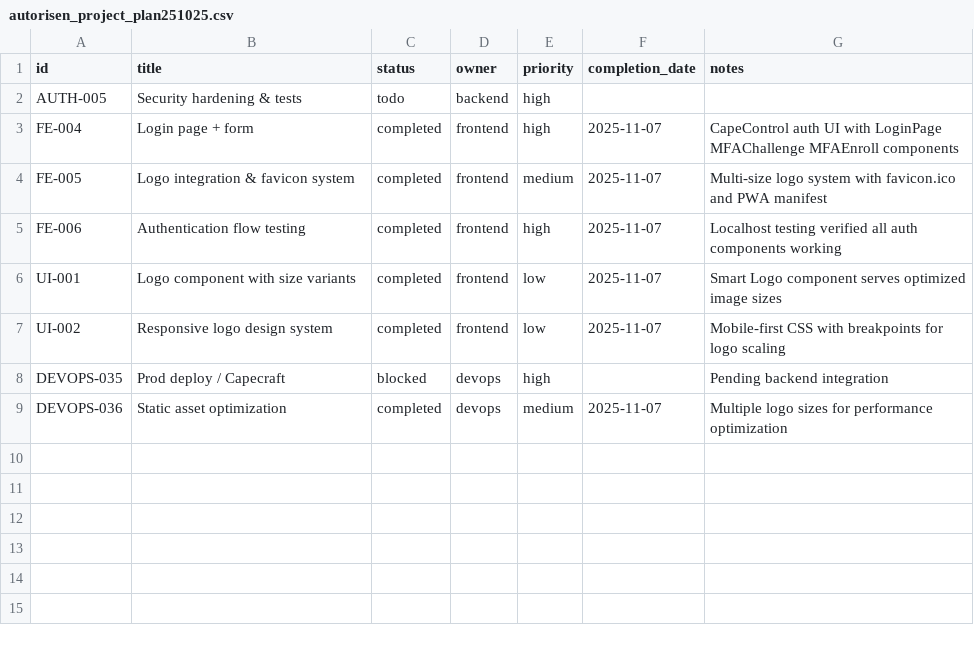
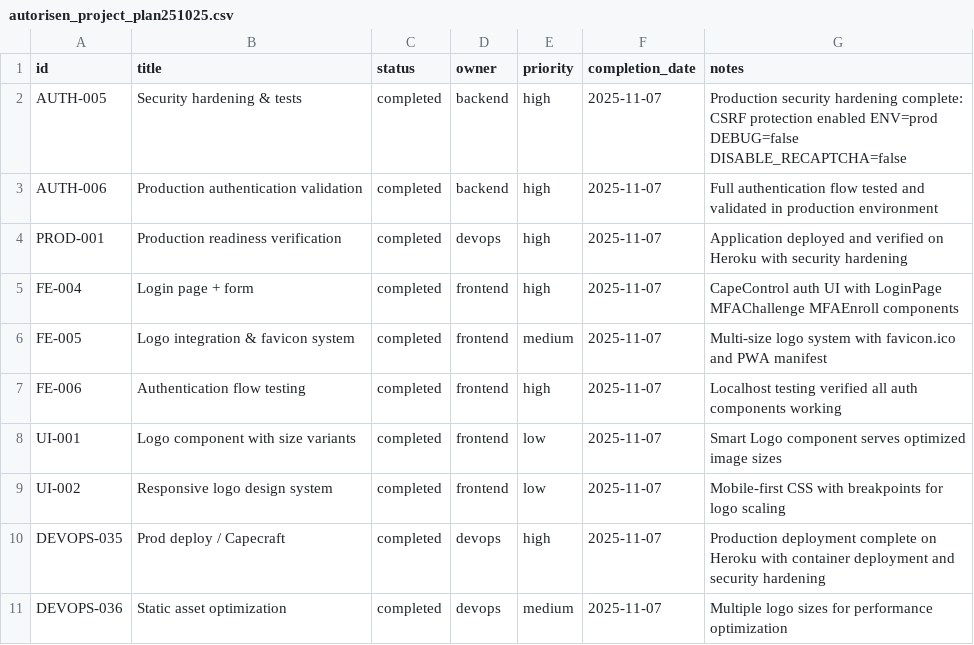
Before and after one commit to robert1948/autorisen, a CSV file: docs/autorisen_project_plan251025.csv, drawn as a sheet.

Commit message:
feat: Complete production deployment updates
- Update project plan with completed production readiness tasks
- Enhanced .gitignore with production security exclusions
- Optimized .dockerignore for multi-stage container builds
- Updated README with production status and security features
- Optimized Dockerfile with security hardening and health checks
- Added heroku.yml for container deployment configuration
- Created comprehensive deployment guide documentation

🚀 Application is now production-ready and live at:
https://autorisen-dac8e65796e7.herokuapp.com

✅ Security hardening complete: CSRF, JWT auth, input validation
✅ Container deployment optimized for Heroku
✅ Documentation updated for production operations

```diff
--- a/docs/autorisen_project_plan251025.csv
+++ b/docs/autorisen_project_plan251025.csv
@@ -1,3 +1,5 @@
 id,title,status,owner,priority,completion_date,notes
-AUTH-005,Security hardening & tests,todo,backend,high,,
+AUTH-005,Security hardening & tests,completed,backend,high,2025-11-07,Production security hardening complete: CSRF protection enabled ENV=prod DEBUG=false DISABLE_RECAPTCHA=false
+AUTH-006,Production authentication validation,completed,backend,high,2025-11-07,Full authentication flow tested and validated in production environment
+PROD-001,Production readiness verification,completed,devops,high,2025-11-07,Application deployed and verified on Heroku with security hardening
 FE-004,Login page + form,completed,frontend,high,2025-11-07,CapeControl auth UI with LoginPage MFAChallenge MFAEnroll components
@@ -7,3 +9,3 @@ UI-001,Logo component with size variants,completed,frontend,low,2025-11-07,Smart
 UI-002,Responsive logo design system,completed,frontend,low,2025-11-07,Mobile-first CSS with breakpoints for logo scaling
-DEVOPS-035,Prod deploy / Capecraft,blocked,devops,high,,Pending backend integration
+DEVOPS-035,Prod deploy / Capecraft,completed,devops,high,2025-11-07,Production deployment complete on Heroku with container deployment and security hardening
 DEVOPS-036,Static asset optimization,completed,devops,medium,2025-11-07,Multiple logo sizes for performance optimization
```
Also changed, not shown: 6 other files.
